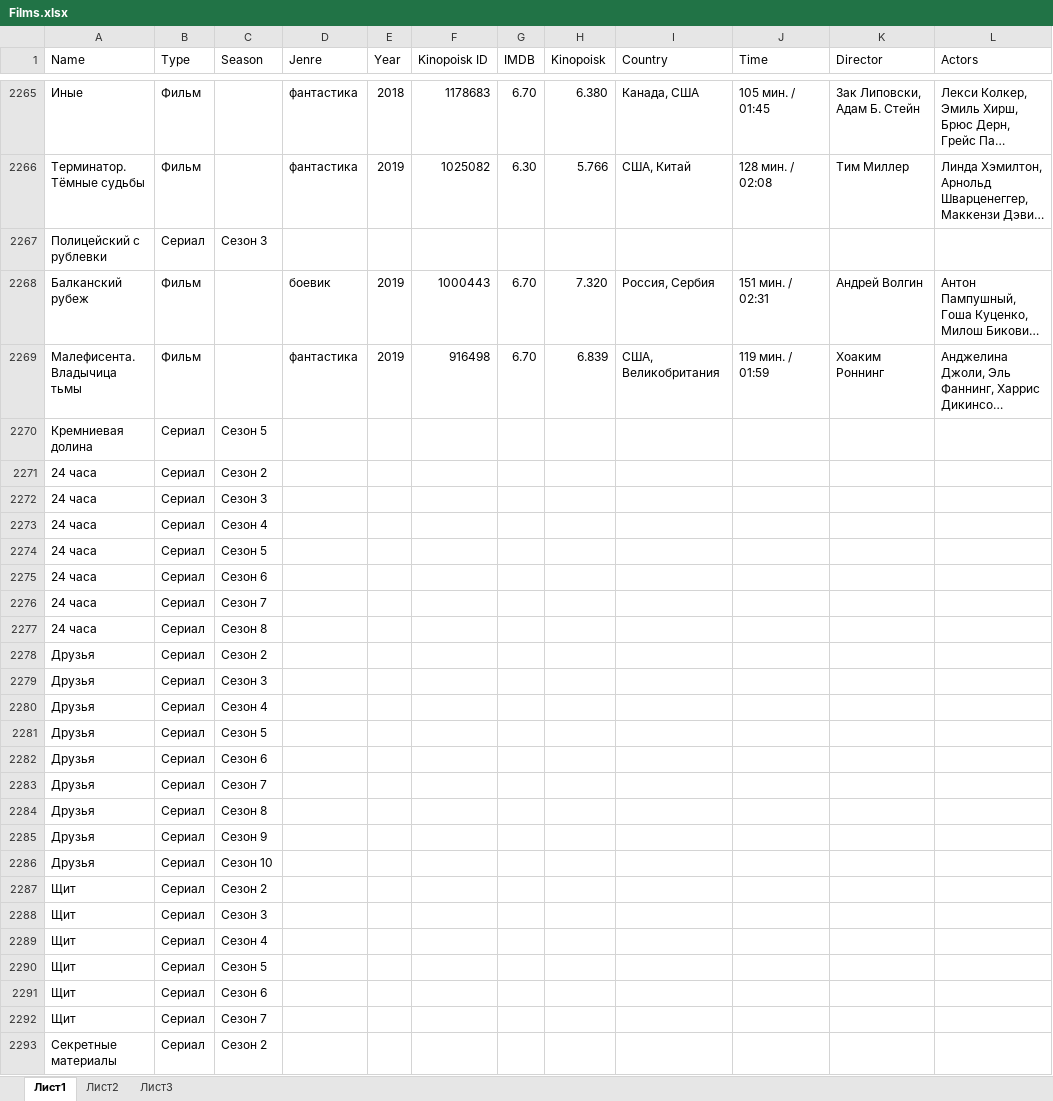
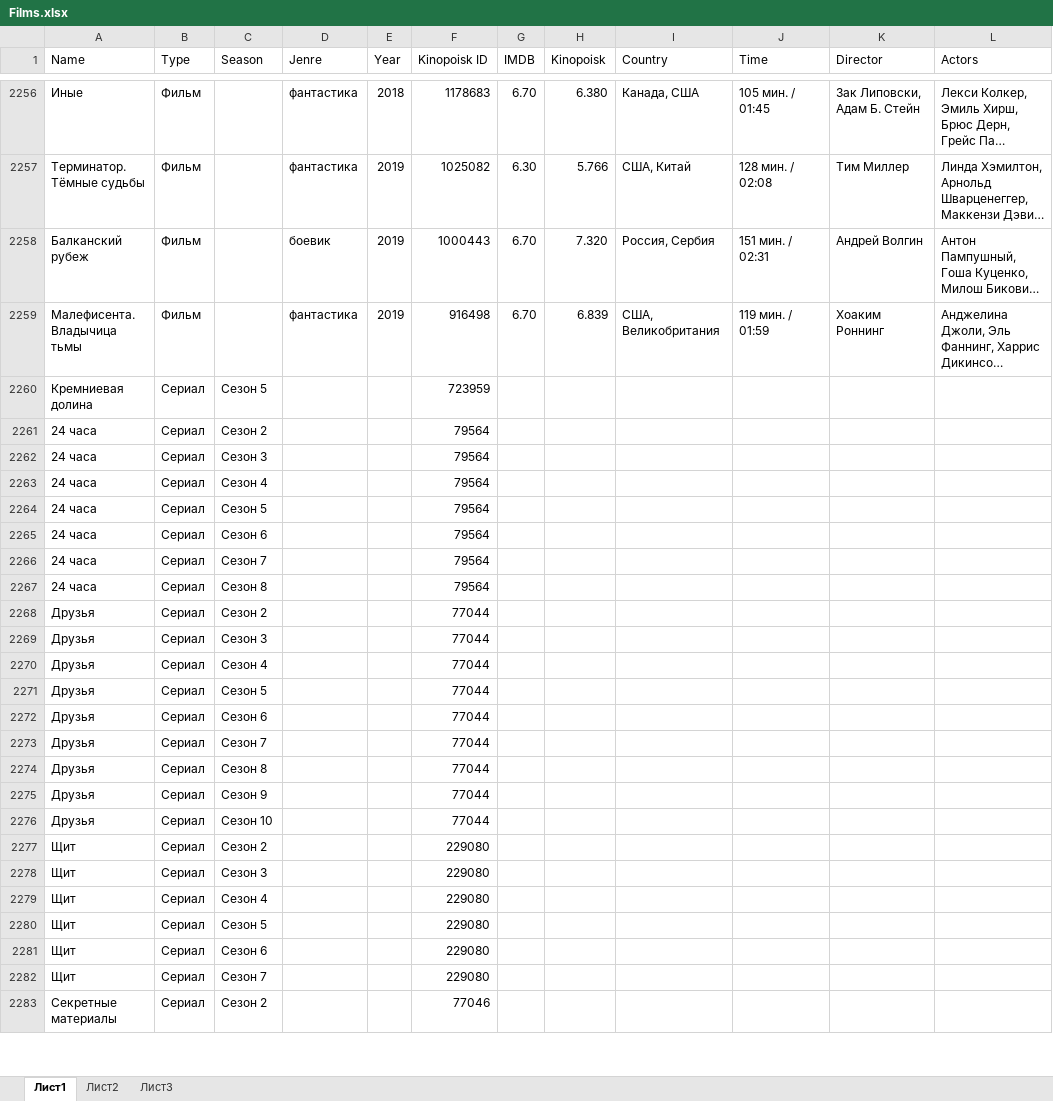
Before and after one commit to SergeyDyudin/VideoArchive, an Excel workbook: database/Films.xlsx, sheet Лист1, drawn as a sheet; only a part is shown, gaps mark what is left out; long unchanged cells end in …; values as stored, in another font and other column widths than the file's, no cell formats; conditional formats and table styles not drawn; removed rows and columns are numbered as before the commit, all else as after; the diff covers the shown part only; the diff names each change by its address in the sheet, - before the commit and + after, or states it on an @@ line.

Commit message:
Add script for fill film's id in xlsx

```diff
--- a/database/Films.xlsx (sheet Лист1)
+++ b/database/Films.xlsx (sheet Лист1)
-row 2267: Полицейский с рублевки | Сериал | Сезон 3
-F2260 (Kinopoisk ID): (empty)
+F2260 (Kinopoisk ID): 723959
-F2261:F2267 (Kinopoisk ID): (empty)
+F2261:F2267 (Kinopoisk ID): 79564
-F2268:F2276 (Kinopoisk ID): (empty)
+F2268:F2276 (Kinopoisk ID): 77044
-F2277:F2282 (Kinopoisk ID): (empty)
+F2277:F2282 (Kinopoisk ID): 229080
-F2283 (Kinopoisk ID): (empty)
+F2283 (Kinopoisk ID): 77046
```
Also changed, not shown: 9 removed rows and 486 edited cells elsewhere in this sheet, cell formats.
